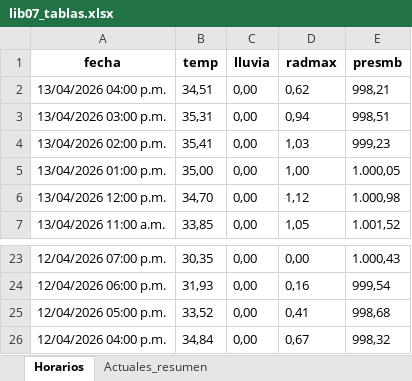
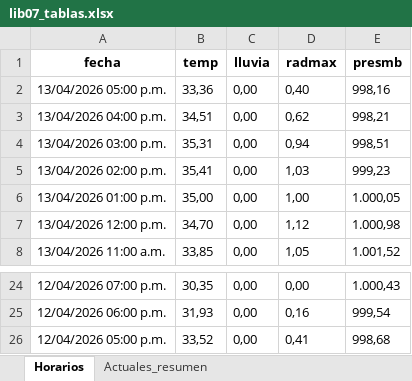
Before and after one commit to asoto59g/Scraper_Meteo, an Excel workbook: salida_csv/lib07_tablas.xlsx, sheet Horarios, drawn as a sheet; only a part is shown, gaps mark what is left out; values as stored, in another font and other column widths than the file's, no borders; removed rows and columns are numbered as before the commit, all else as after; the diff names each change by its address in the sheet, - before the commit and + after, or states it on an @@ line.

```diff
--- a/salida_csv/lib07_tablas.xlsx (sheet Horarios)
+++ b/salida_csv/lib07_tablas.xlsx (sheet Horarios)
+row 2: 13/04/2026 05:00 p.m. | 33,36 | 0,00 | 0,40 | 998,16
-row 26: 12/04/2026 04:00 p.m. | 34,84 | 0,00 | 0,67 | 998,32
```
Also changed, not shown: sheet Actuales_resumen, 4 other files.
